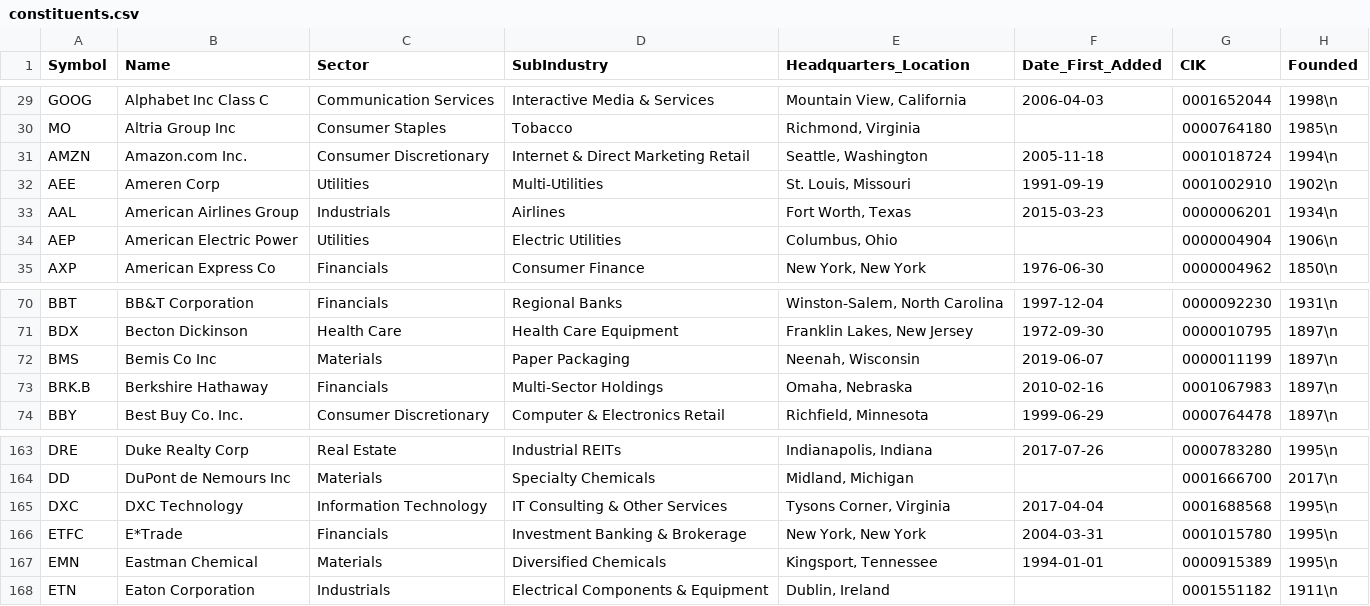
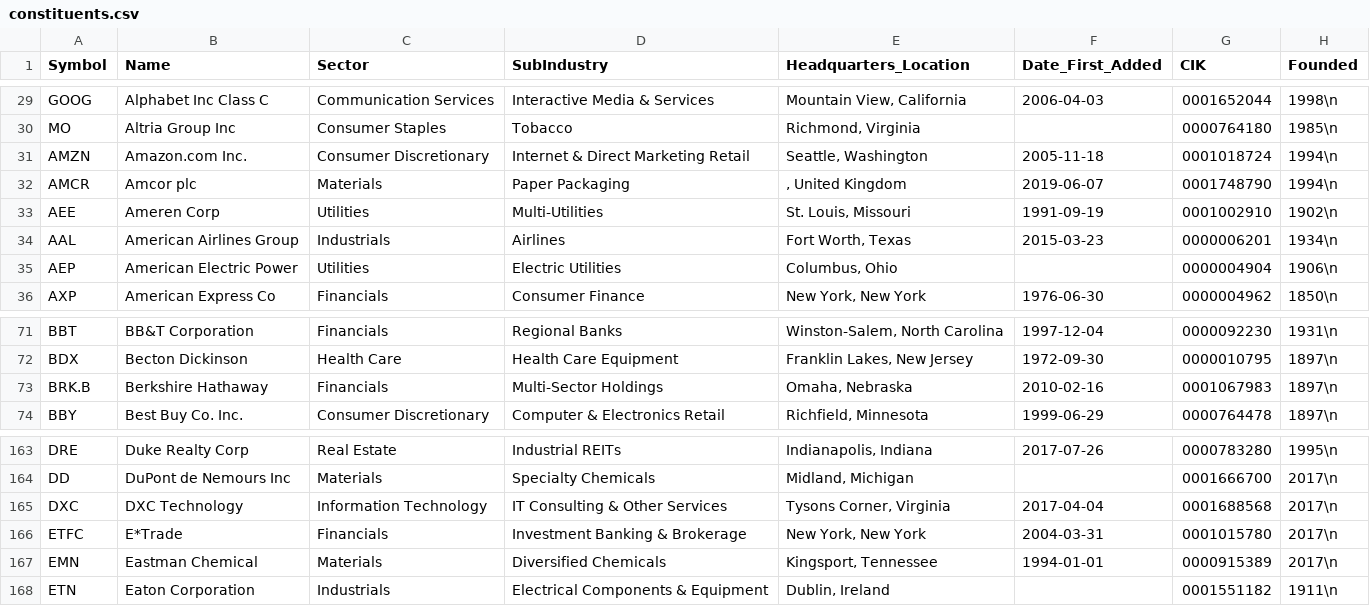
Before and after one commit to tuoheyjo/s-and-p-500-to-csv, a CSV file: data/constituents.csv, drawn as a sheet; only a part is shown, gaps mark what is left out.

Commit message:
Travis build: 100

```diff
--- a/data/constituents.csv
+++ b/data/constituents.csv
@@ -31,2 +31,3 @@ MO,Altria Group Inc,Consumer Staples,Tobacco,"Richmond, Virginia",,0000764180,19
 AMZN,Amazon.com Inc.,Consumer Discretionary,Internet & Direct Marketing Retail,"Seattle, Washington",2005-11-18,0001018724,1994\n
+AMCR,Amcor plc,Materials,Paper Packaging,", United Kingdom",2019-06-07,0001748790,1994\n
 AEE,Ameren Corp,Utilities,Multi-Utilities,"St. Louis, Missouri",1991-09-19,0001002910,1902\n
@@ -71,3 +72,2 @@ BBT,BB&T Corporation,Financials,Regional Banks,"Winston-Salem, North Carolina",1
 BDX,Becton Dickinson,Health Care,Health Care Equipment,"Franklin Lakes, New Jersey",1972-09-30,0000010795,1897\n
-BMS,Bemis Co Inc,Materials,Paper Packaging,"Neenah, Wisconsin",2019-06-07,0000011199,1897\n
 BRK.B,Berkshire Hathaway,Financials,Multi-Sector Holdings,"Omaha, Nebraska",2010-02-16,0001067983,1897\n
@@ -164,5 +164,5 @@ DRE,Duke Realty Corp,Real Estate,Industrial REITs,"Indianapolis, Indiana",2017-0
 DD,DuPont de Nemours Inc,Materials,Specialty Chemicals,"Midland, Michigan",,0001666700,2017\n
-DXC,DXC Technology,Information Technology,IT Consulting & Other Services,"Tysons Corner, Virginia",2017-04-04,0001688568,1995\n
-ETFC,E*Trade,Financials,Investment Banking & Brokerage,"New York, New York",2004-03-31,0001015780,1995\n
-EMN,Eastman Chemical,Materials,Diversified Chemicals,"Kingsport, Tennessee",1994-01-01,0000915389,1995\n
+DXC,DXC Technology,Information Technology,IT Consulting & Other Services,"Tysons Corner, Virginia",2017-04-04,0001688568,2017\n
+ETFC,E*Trade,Financials,Investment Banking & Brokerage,"New York, New York",2004-03-31,0001015780,2017\n
+EMN,Eastman Chemical,Materials,Diversified Chemicals,"Kingsport, Tennessee",1994-01-01,0000915389,2017\n
 ETN,Eaton Corporation,Industrials,Electrical Components & Equipment,"Dublin, Ireland",,0001551182,1911\n
```
